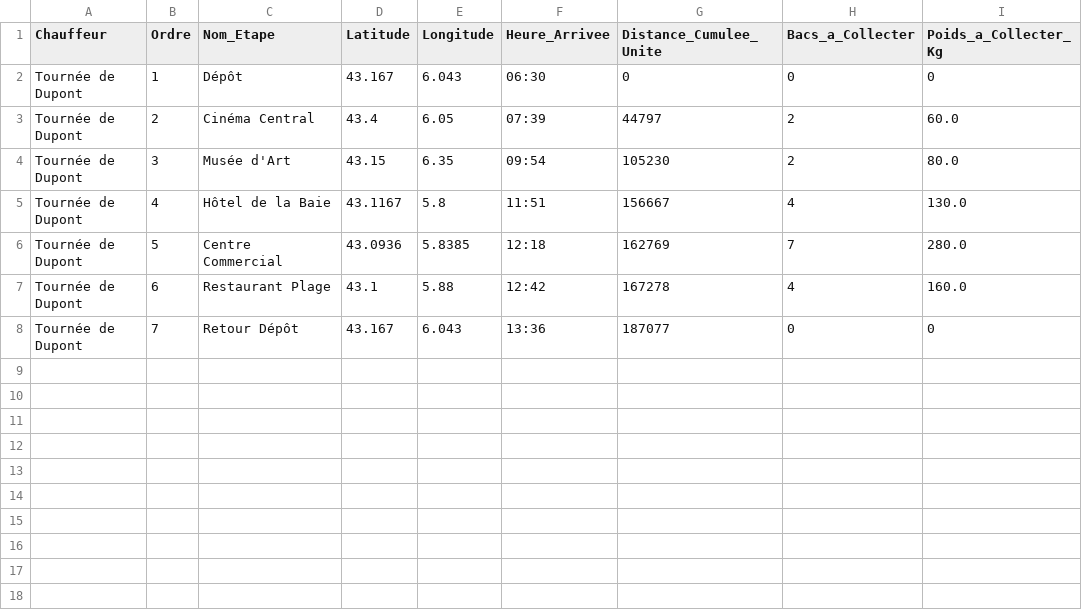
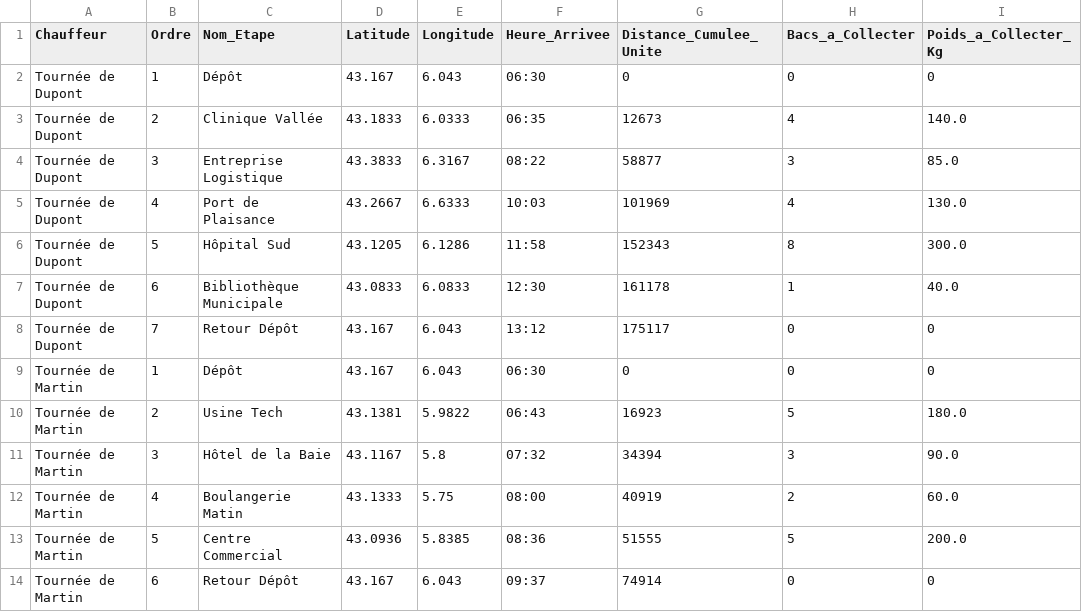
Before and after one commit to Tony83400/Garage-Week-Grp4, a CSV file: serveur/tournees_ortools.csv, drawn as a sheet.

```diff
--- a/serveur/tournees_ortools.csv
+++ b/serveur/tournees_ortools.csv
@@ -2,7 +2,13 @@ Chauffeur,Ordre,Nom_Etape,Latitude,Longitude,Heure_Arrivee,Distance_Cumulee_Unit
 Tournée de Dupont,1,Dépôt,43.167,6.043,06:30,0,0,0
-Tournée de Dupont,2,Cinéma Central,43.4,6.05,07:39,44797,2,60.0
-Tournée de Dupont,3,Musée d'Art,43.15,6.35,09:54,105230,2,80.0
-Tournée de Dupont,4,Hôtel de la Baie,43.1167,5.8,11:51,156667,4,130.0
-Tournée de Dupont,5,Centre Commercial,43.0936,5.8385,12:18,162769,7,280.0
-Tournée de Dupont,6,Restaurant Plage,43.1,5.88,12:42,167278,4,160.0
-Tournée de Dupont,7,Retour Dépôt,43.167,6.043,13:36,187077,0,0
+Tournée de Dupont,2,Clinique Vallée,43.1833,6.0333,06:35,12673,4,140.0
+Tournée de Dupont,3,Entreprise Logistique,43.3833,6.3167,08:22,58877,3,85.0
+Tournée de Dupont,4,Port de Plaisance,43.2667,6.6333,10:03,101969,4,130.0
+Tournée de Dupont,5,Hôpital Sud,43.1205,6.1286,11:58,152343,8,300.0
+Tournée de Dupont,6,Bibliothèque Municipale,43.0833,6.0833,12:30,161178,1,40.0
+Tournée de Dupont,7,Retour Dépôt,43.167,6.043,13:12,175117,0,0
+Tournée de Martin,1,Dépôt,43.167,6.043,06:30,0,0,0
+Tournée de Martin,2,Usine Tech,43.1381,5.9822,06:43,16923,5,180.0
+Tournée de Martin,3,Hôtel de la Baie,43.1167,5.8,07:32,34394,3,90.0
+Tournée de Martin,4,Boulangerie Matin,43.1333,5.75,08:00,40919,2,60.0
+Tournée de Martin,5,Centre Commercial,43.0936,5.8385,08:36,51555,5,200.0
+Tournée de Martin,6,Retour Dépôt,43.167,6.043,09:37,74914,0,0
```
Also changed, not shown: 8 other files.
